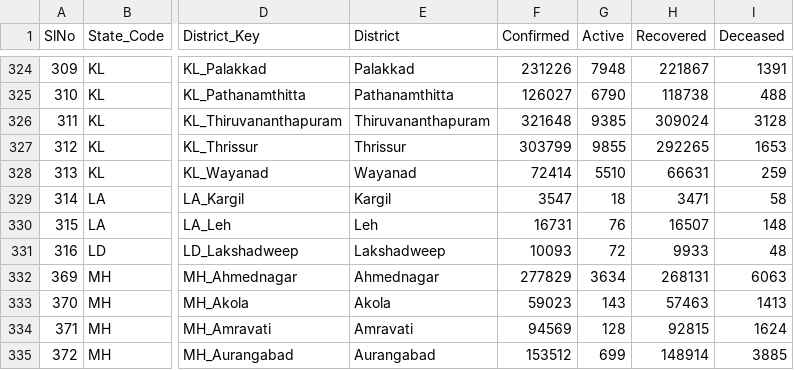
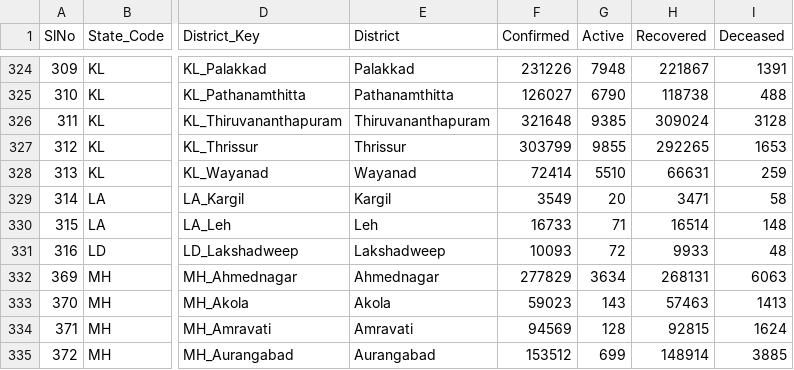
Before and after one commit to covid19india/api, a CSV file: csv/latest/district_wise.csv, drawn as a sheet; only a part is shown, gaps mark what is left out; the diff names each change by its address in the sheet, - before the commit and + after, or states it on an @@ line.

```diff
--- a/csv/latest/district_wise.csv
+++ b/csv/latest/district_wise.csv
-F329 (Confirmed): 3547
+F329 (Confirmed): 3549
-G329 (Active): 18
+G329 (Active): 20
-F330 (Confirmed): 16731
+F330 (Confirmed): 16733
-G330 (Active): 76
+G330 (Active): 71
-H330 (Recovered): 16507
+H330 (Recovered): 16514
```
Also changed, not shown: csv/latest/case_time_series.csv, csv/latest/state_wise.csv, 26 other files.
